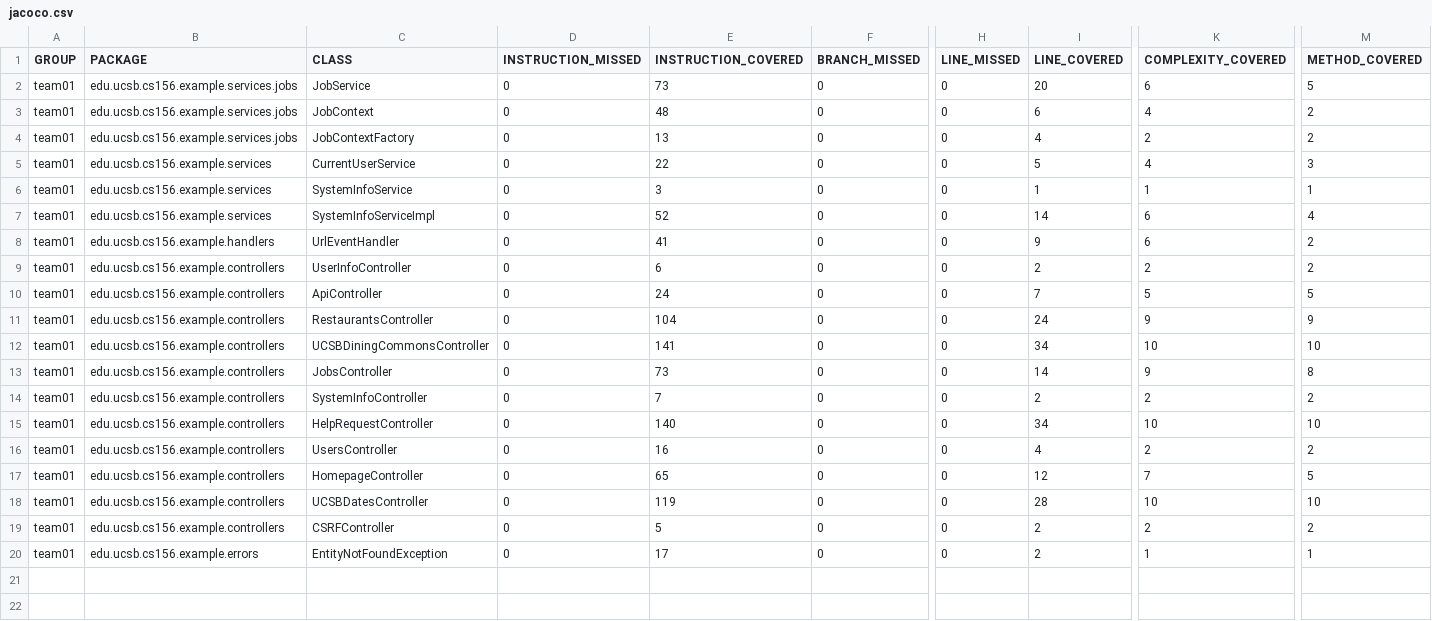
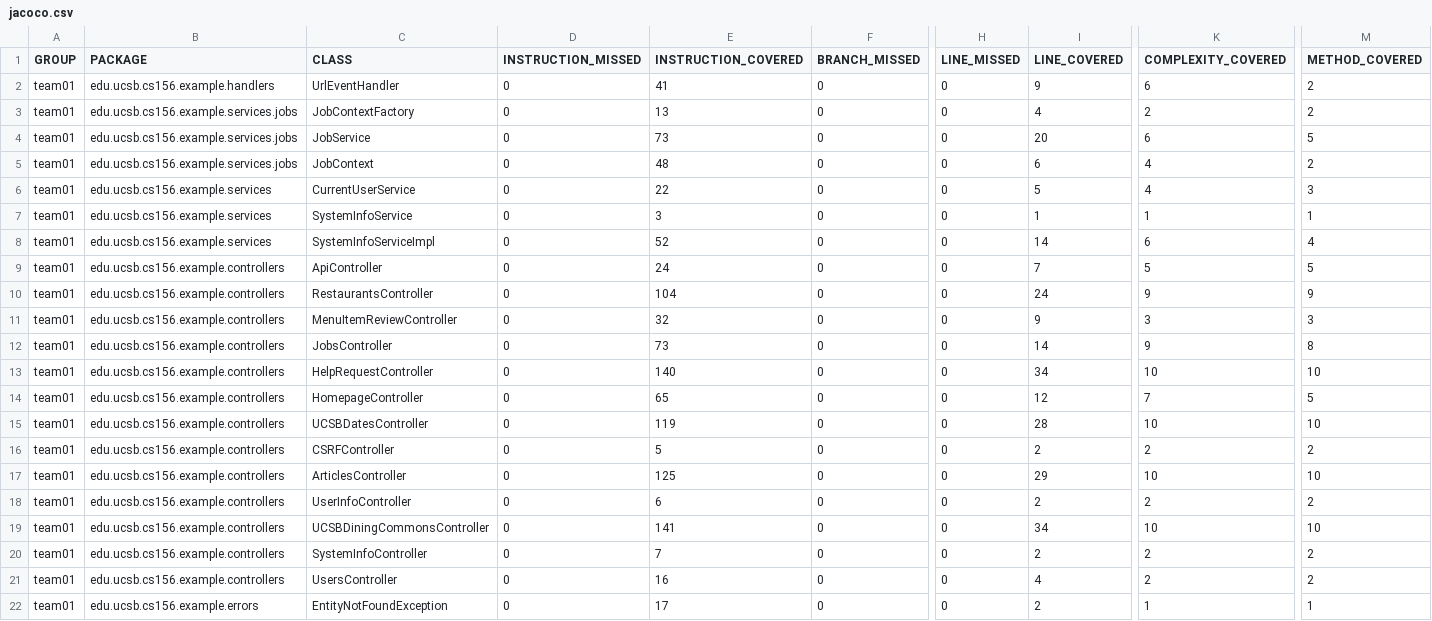
Before and after one commit to ucsb-cs156-s26/team01-s26-09, a CSV file: prs/68/jacoco/jacoco.csv, drawn as a sheet; only a part is shown, gaps mark what is left out; addresses are those after the commit; rows hold the shown columns only; the diff names each change by its address in the sheet, - before the commit and + after, or states it on an @@ line.

Commit message:
Deploying to gh-pages from @ ucsb-cs156-s26/team01-s26-09@c282873d3179edfed7fa9dcf9e2fb12f2b4fb585 🚀

```diff
--- a/prs/68/jacoco/jacoco.csv
+++ b/prs/68/jacoco/jacoco.csv
@@ row 8 moved to row 2: team01 @@
@@ row 4 moved to row 3: team01 @@
-C11 (CLASS): UCSBDiningCommonsController
+C11 (CLASS): MenuItemReviewController
-E11 (INSTRUCTION_COVERED): 141
+E11 (INSTRUCTION_COVERED): 32
-I11 (LINE_COVERED): 34
+I11 (LINE_COVERED): 9
-K11 (COMPLEXITY_COVERED): 10
+K11 (COMPLEXITY_COVERED): 3
-M11 (METHOD_COVERED): 10
+M11 (METHOD_COVERED): 3
+row 17: team01 | edu.ucsb.cs156.example.controllers | ArticlesController | 0 | 125 | 0 | 0 | 29 | 10 | 10
@@ row 9 moved to row 18: team01 @@
+row 19: team01 | edu.ucsb.cs156.example.controllers | UCSBDiningCommonsController | 0 | 141 | 0 | 0 | 34 | 10 | 10
@@ row 14 moved to row 20: team01 @@
@@ row 16 moved to row 21: team01 @@
```
Also changed, not shown: 9 other files.
